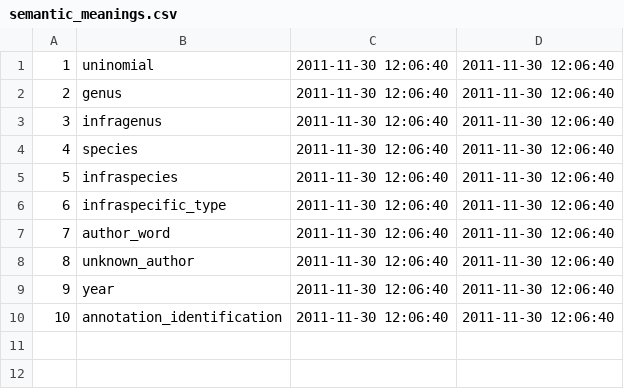
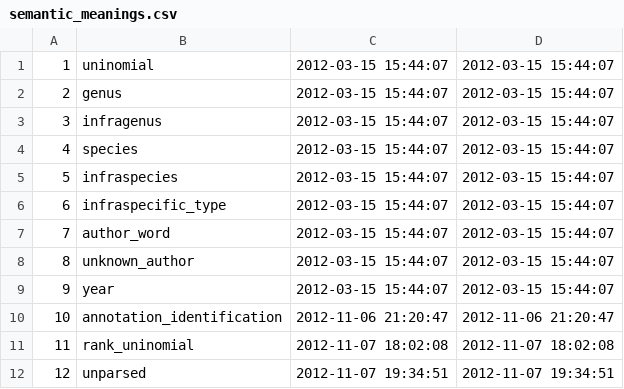
Before and after one commit to crabtreecrew/gni, a CSV file: db/csv/semantic_meanings.csv, drawn as a sheet.

```diff
--- a/db/csv/semantic_meanings.csv
+++ b/db/csv/semantic_meanings.csv
@@ -1,10 +1,12 @@
-1	uninomial	2011-11-30 12:06:40	2011-11-30 12:06:40
-2	genus	2011-11-30 12:06:40	2011-11-30 12:06:40
-3	infragenus	2011-11-30 12:06:40	2011-11-30 12:06:40
-4	species	2011-11-30 12:06:40	2011-11-30 12:06:40
-5	infraspecies	2011-11-30 12:06:40	2011-11-30 12:06:40
-6	infraspecific_type	2011-11-30 12:06:40	2011-11-30 12:06:40
-7	author_word	2011-11-30 12:06:40	2011-11-30 12:06:40
-8	unknown_author	2011-11-30 12:06:40	2011-11-30 12:06:40
-9	year	2011-11-30 12:06:40	2011-11-30 12:06:40
-10	annotation_identification	2011-11-30 12:06:40	2011-11-30 12:06:40
+1	uninomial	2012-03-15 15:44:07	2012-03-15 15:44:07
+2	genus	2012-03-15 15:44:07	2012-03-15 15:44:07
+3	infragenus	2012-03-15 15:44:07	2012-03-15 15:44:07
+4	species	2012-03-15 15:44:07	2012-03-15 15:44:07
+5	infraspecies	2012-03-15 15:44:07	2012-03-15 15:44:07
+6	infraspecific_type	2012-03-15 15:44:07	2012-03-15 15:44:07
+7	author_word	2012-03-15 15:44:07	2012-03-15 15:44:07
+8	unknown_author	2012-03-15 15:44:07	2012-03-15 15:44:07
+9	year	2012-03-15 15:44:07	2012-03-15 15:44:07
+10	annotation_identification	2012-11-06 21:20:47	2012-11-06 21:20:47
+11	rank_uninomial	2012-11-07 18:02:08	2012-11-07 18:02:08
+12	unparsed	2012-11-07 19:34:51	2012-11-07 19:34:51
```
Also changed, not shown: 12 other files.
